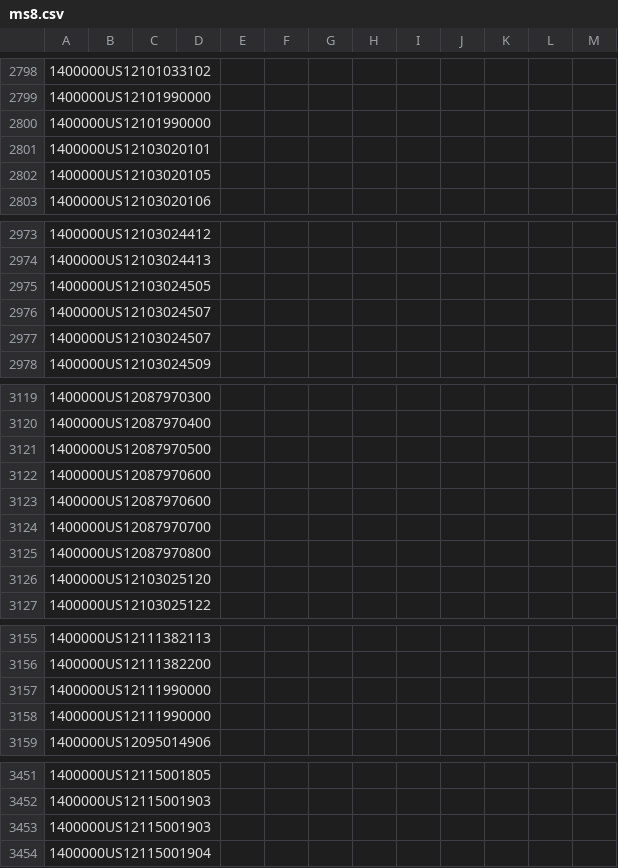
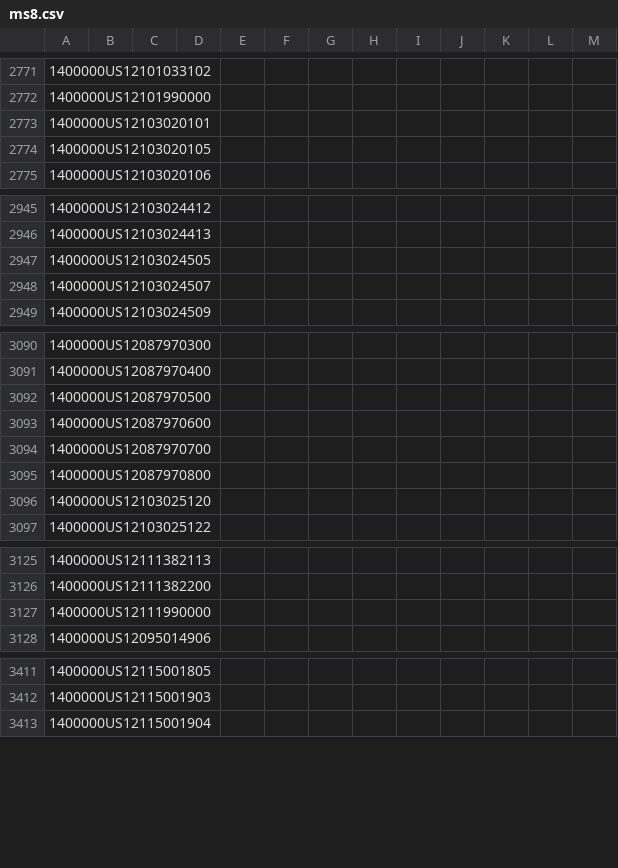
Before and after one commit to chuxinliu/hmda_slosh, a CSV file: centroids_slosh/ms8.csv, drawn as a sheet; only a part is shown, gaps mark what is left out; the diff covers the shown part only; the diff names each change by its address in the sheet, - before the commit and + after, or states it on an @@ line.

```diff
--- a/centroids_slosh/ms8.csv
+++ b/centroids_slosh/ms8.csv
-row 2800: 1400000US12101990000
-row 2977: 1400000US12103024507
-row 3123: 1400000US12087970600
-row 3158: 1400000US12111990000
-row 3453: 1400000US12115001903
```
Also changed, not shown: 45 removed rows elsewhere in this file.
